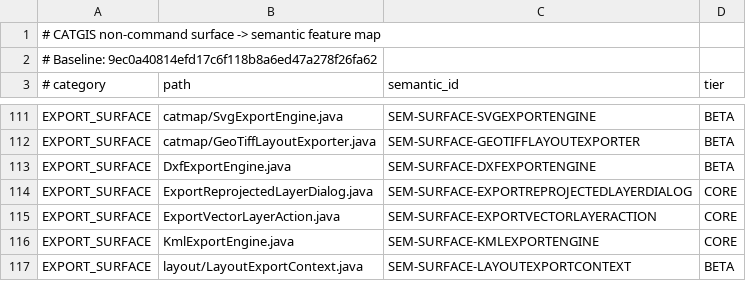
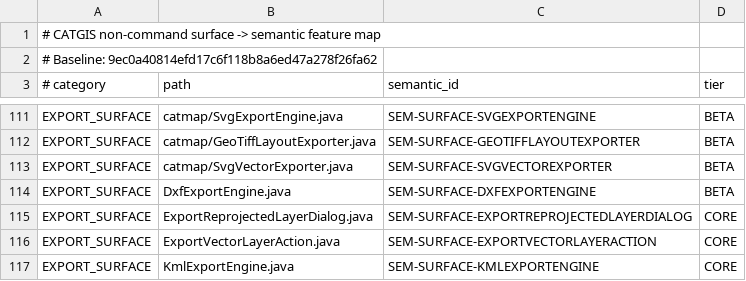
Before and after one commit to tulatraes25/CATGIS-DESKTOP, a TSV file: docs/quality/SURFACE_SEMANTIC_MAP.tsv, drawn as a sheet; only a part is shown, gaps mark what is left out; the shorter side is filled out with more unchanged rows.

```diff
--- a/docs/quality/SURFACE_SEMANTIC_MAP.tsv
+++ b/docs/quality/SURFACE_SEMANTIC_MAP.tsv
@@ -112,2 +112,3 @@ EXPORT_SURFACE	catmap/SvgExportEngine.java	SEM-SURFACE-SVGEXPORTENGINE	BETA
 EXPORT_SURFACE	catmap/GeoTiffLayoutExporter.java	SEM-SURFACE-GEOTIFFLAYOUTEXPORTER	BETA
+EXPORT_SURFACE	catmap/SvgVectorExporter.java	SEM-SURFACE-SVGVECTOREXPORTER	BETA
 EXPORT_SURFACE	DxfExportEngine.java	SEM-SURFACE-DXFEXPORTENGINE	BETA
```
Also changed, not shown: docs/quality/SEMANTIC_FEATURE_MATRIX.tsv, docs/quality/SOURCE_FEATURE_SURFACE_INVENTORY.tsv, 2 other files.
